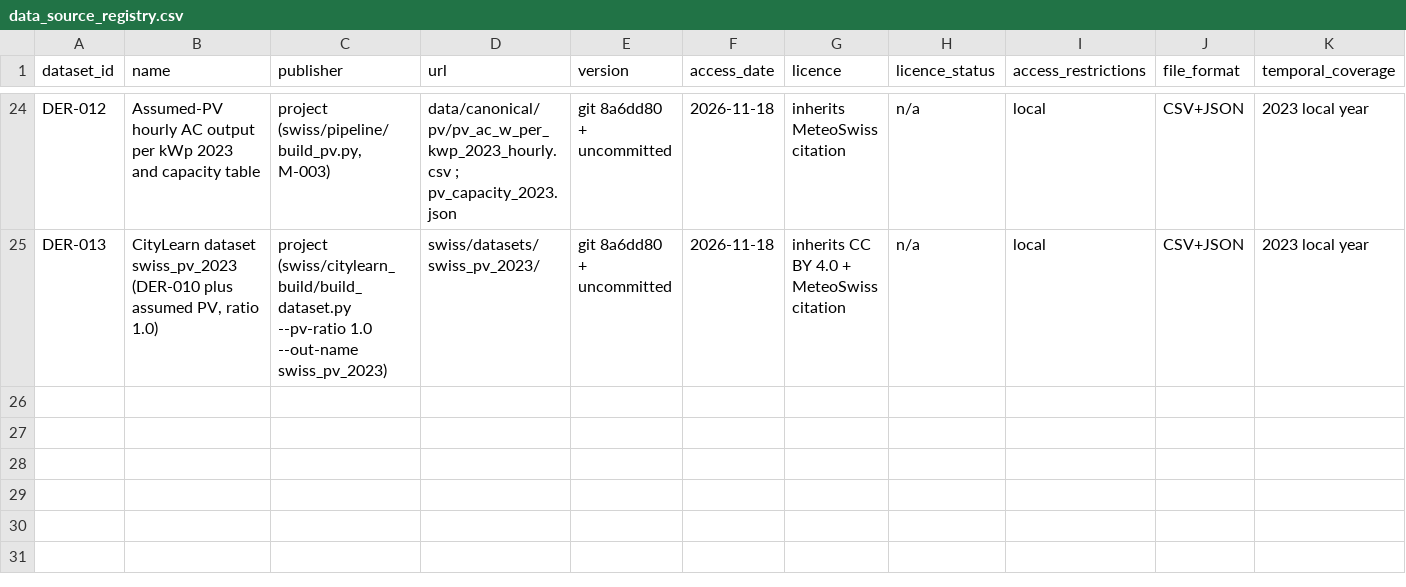
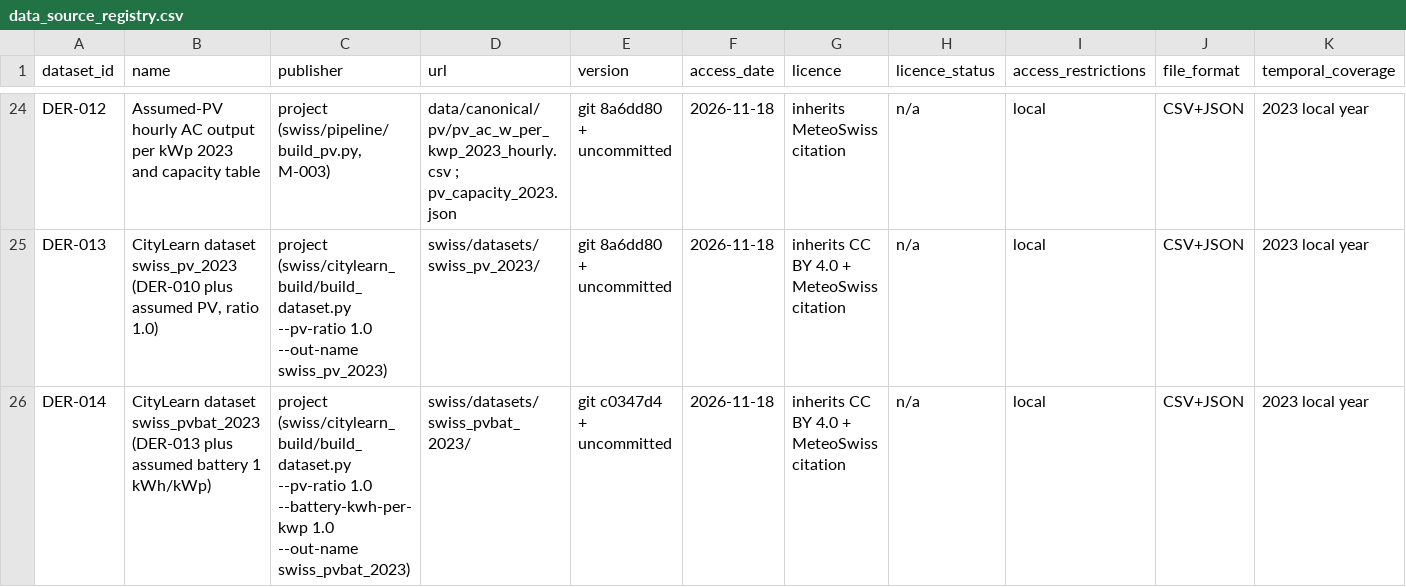
Before and after one commit to aidenfairman12/SuisseCL, a CSV file: docs/data/data_source_registry.csv, drawn as a sheet; only a part is shown, gaps mark what is left out; rows hold the shown columns only; the diff names each change by its address in the sheet, - before the commit and + after, or states it on an @@ line.

```diff
--- a/docs/data/data_source_registry.csv
+++ b/docs/data/data_source_registry.csv
+row 26: DER-014 | CityLearn dataset swiss_pvbat_2023 (DER-013 plus assumed battery 1 kWh/kWp) | project (swiss/citylearn_build/build_dataset.py --pv-ratio 1.0 --battery-kwh-per-kwp 1.0 --out-name swiss_pvbat_2023) | swiss/datasets/swiss_pvbat_2023/ | git c0347d4 + uncommitted | 2026-11-18 | inherits CC BY 4.0 + MeteoSwiss citation | n/a | local | CSV+JSON | 2023 local year
```
Also changed, not shown: docs/models/parameter_registry.csv, 19 other files.
